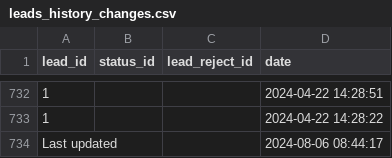
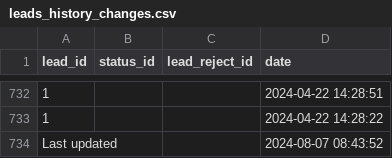
Before and after one commit to ifpfptatmc/KO_alfacrm_data, a CSV file: leads_history_changes.csv, drawn as a sheet; only a part is shown, gaps mark what is left out.

```diff
--- a/leads_history_changes.csv
+++ b/leads_history_changes.csv
@@ -733,2 +733,2 @@ lead_id,status_id,lead_reject_id,date
 1,,,2024-04-22 14:28:22
-Last updated,,,2024-08-06 08:44:17
+Last updated,,,2024-08-07 08:43:52
```
Also changed, not shown: customers_statuses_sources.csv, leads_statuses_sources.csv, 1 other file.
